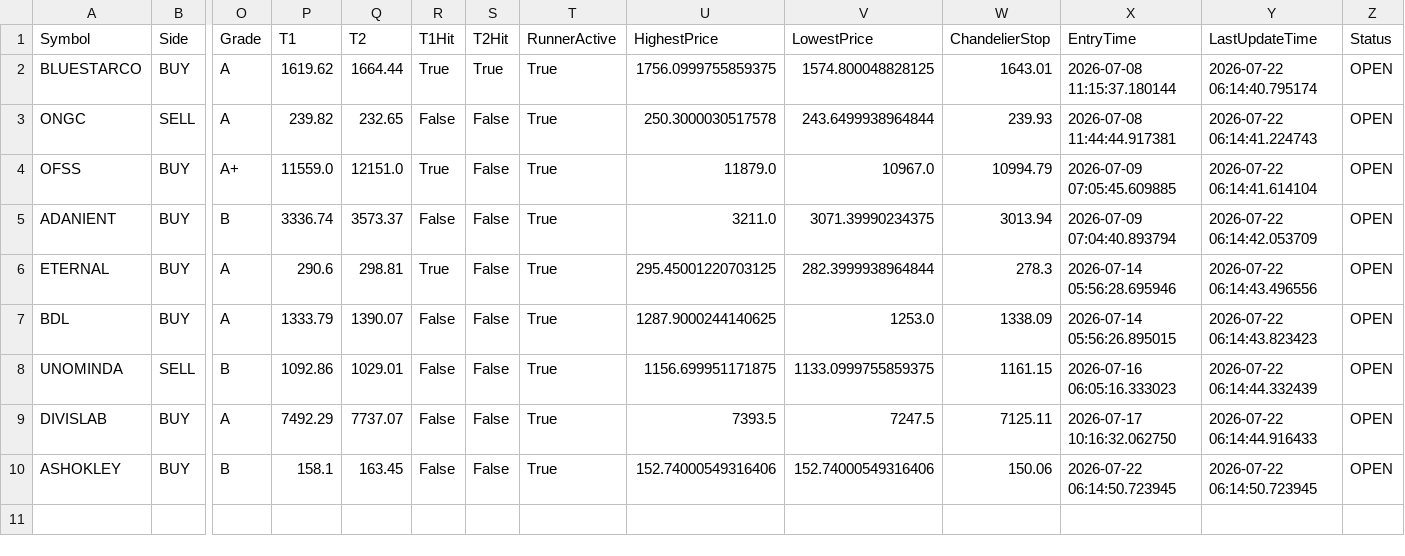
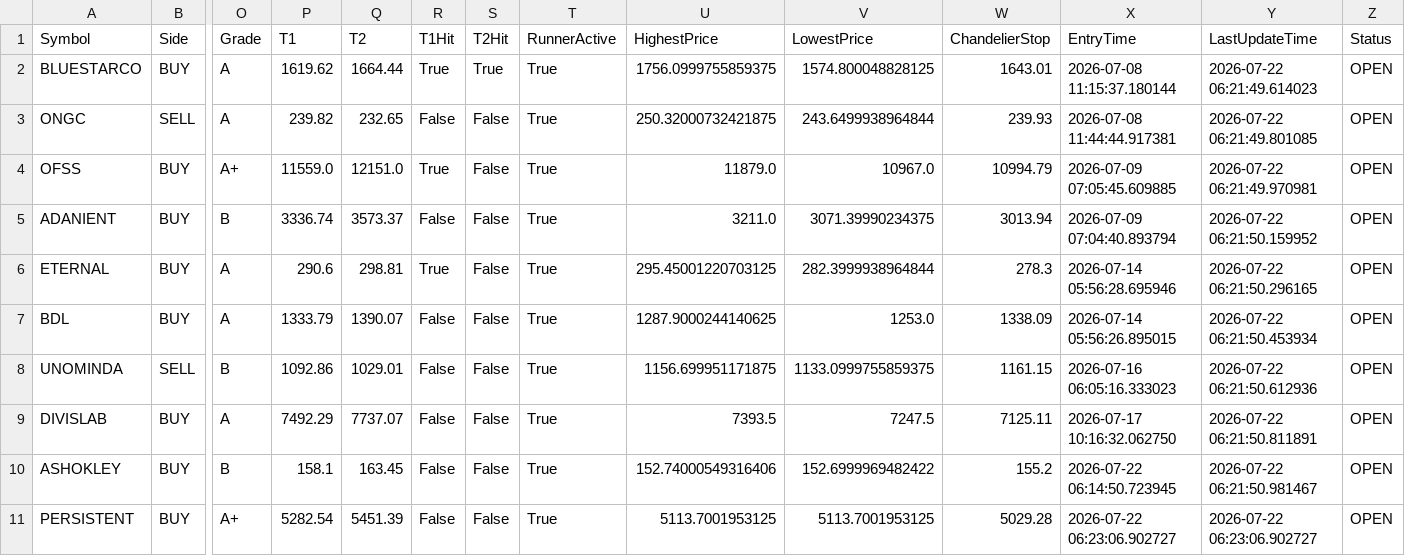
Before and after one commit to bakshad/Hybrid-FVG-Sniper, a CSV file: active_positions.csv, drawn as a sheet; only a part is shown, gaps mark what is left out; rows hold the shown columns only; the diff names each change by its address in the sheet, - before the commit and + after, or states it on an @@ line.

```diff
--- a/active_positions.csv
+++ b/active_positions.csv
-Y2 (LastUpdateTime): 2026-07-22 06:14:40.795174
+Y2 (LastUpdateTime): 2026-07-22 06:21:49.614023
-U3 (HighestPrice): 250.3000030517578
+U3 (HighestPrice): 250.32000732421875
-Y3 (LastUpdateTime): 2026-07-22 06:14:41.224743
+Y3 (LastUpdateTime): 2026-07-22 06:21:49.801085
-Y4 (LastUpdateTime): 2026-07-22 06:14:41.614104
+Y4 (LastUpdateTime): 2026-07-22 06:21:49.970981
-Y5 (LastUpdateTime): 2026-07-22 06:14:42.053709
+Y5 (LastUpdateTime): 2026-07-22 06:21:50.159952
-Y6 (LastUpdateTime): 2026-07-22 06:14:43.496556
+Y6 (LastUpdateTime): 2026-07-22 06:21:50.296165
-Y7 (LastUpdateTime): 2026-07-22 06:14:43.823423
+Y7 (LastUpdateTime): 2026-07-22 06:21:50.453934
-Y8 (LastUpdateTime): 2026-07-22 06:14:44.332439
+Y8 (LastUpdateTime): 2026-07-22 06:21:50.612936
-Y9 (LastUpdateTime): 2026-07-22 06:14:44.916433
+Y9 (LastUpdateTime): 2026-07-22 06:21:50.811891
-V10 (LowestPrice): 152.74000549316406
+V10 (LowestPrice): 152.6999969482422
-W10 (ChandelierStop): 150.06
+W10 (ChandelierStop): 155.2
-Y10 (LastUpdateTime): 2026-07-22 06:14:50.723945
+Y10 (LastUpdateTime): 2026-07-22 06:21:50.981467
+row 11: PERSISTENT | BUY | A+ | 5282.54 | 5451.39 | False | False | True | 5113.7001953125 | 5113.7001953125 | 5029.28 | 2026-07-22 06:23:06.902727 | 2026-07-22 06:23:06.902727 | OPEN
```
